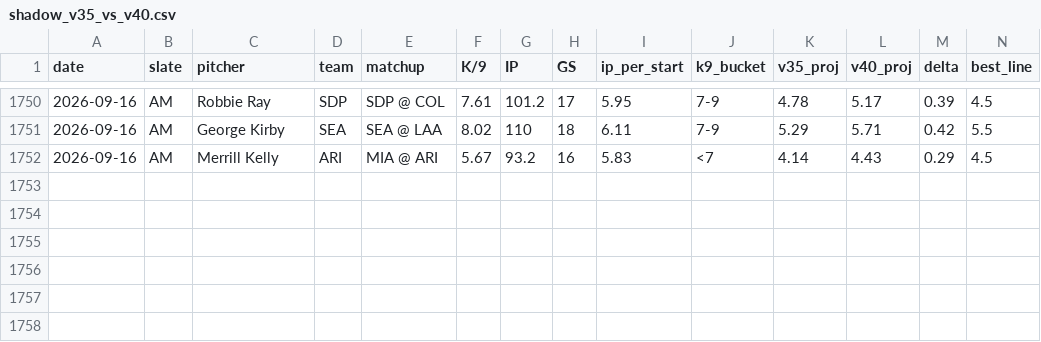
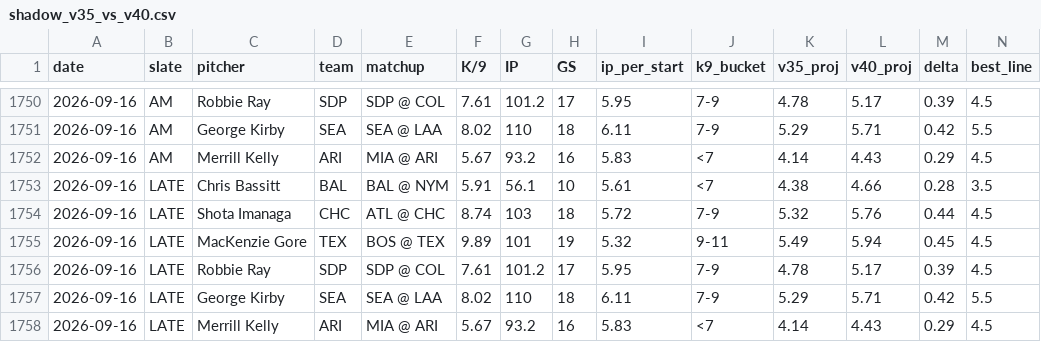
Before and after one commit to jordantaylorkurzweil-hash/MLB-Kprop-Pipeline, a CSV file: workspace/shadow_v35_vs_v40.csv, drawn as a sheet; only a part is shown, gaps mark what is left out; rows hold the shown columns only; the diff names each change by its address in the sheet, - before the commit and + after, or states it on an @@ line.

```diff
--- a/workspace/shadow_v35_vs_v40.csv
+++ b/workspace/shadow_v35_vs_v40.csv
+row 1753: 2026-09-16 | LATE | Chris Bassitt | BAL | BAL @ NYM | 5.91 | 56.1 | 10 | 5.61 | <7 | 4.38 | 4.66 | 0.28 | 3.5
+row 1754: 2026-09-16 | LATE | Shota Imanaga | CHC | ATL @ CHC | 8.74 | 103 | 18 | 5.72 | 7-9 | 5.32 | 5.76 | 0.44 | 4.5
+row 1755: 2026-09-16 | LATE | MacKenzie Gore | TEX | BOS @ TEX | 9.89 | 101 | 19 | 5.32 | 9-11 | 5.49 | 5.94 | 0.45 | 4.5
+row 1756: 2026-09-16 | LATE | Robbie Ray | SDP | SDP @ COL | 7.61 | 101.2 | 17 | 5.95 | 7-9 | 4.78 | 5.17 | 0.39 | 4.5
+row 1757: 2026-09-16 | LATE | George Kirby | SEA | SEA @ LAA | 8.02 | 110 | 18 | 6.11 | 7-9 | 5.29 | 5.71 | 0.42 | 5.5
+row 1758: 2026-09-16 | LATE | Merrill Kelly | ARI | MIA @ ARI | 5.67 | 93.2 | 16 | 5.83 | <7 | 4.14 | 4.43 | 0.29 | 4.5
```
Also changed, not shown: 3 other files.
